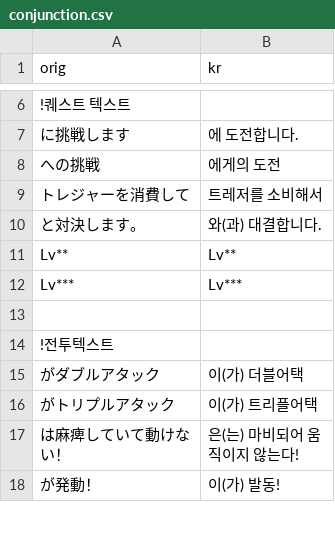
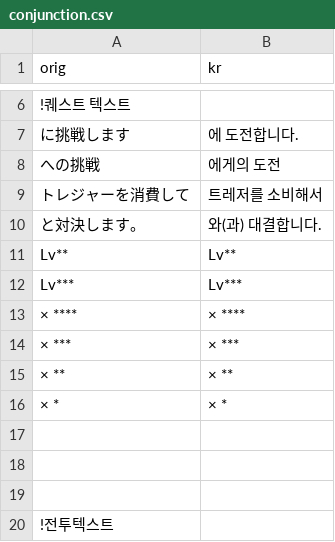
Before and after one commit to gbfkor/gbfkor.github.io, a CSV file: _data/conjunction.csv, drawn as a sheet; only a part is shown, gaps mark what is left out; the shorter side is filled out with more unchanged rows; the diff names each change by its address in the sheet, - before the commit and + after, or states it on an @@ line.

```diff
--- a/_data/conjunction.csv
+++ b/_data/conjunction.csv
+row 13: × **** | × ****
+row 14: × *** | × ***
+row 15: × ** | × **
+row 16: × * | × *
+row 17: (empty)
+row 18: (empty)
```
Also changed, not shown: 1 other file.
